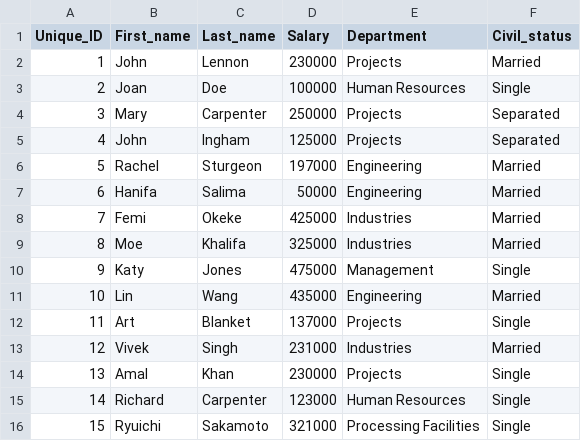
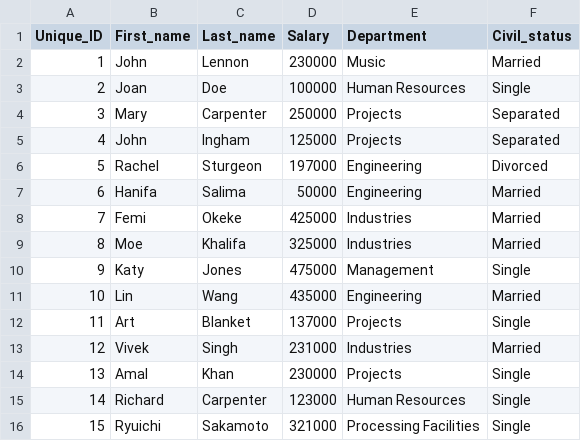
Before and after one commit to awals829/4522, a CSV file: Assignments/A1/CodeAndData/Employees_DB_Output.csv, drawn as a sheet.

```diff
--- a/Assignments/A1/CodeAndData/Employees_DB_Output.csv
+++ b/Assignments/A1/CodeAndData/Employees_DB_Output.csv
@@ -1,3 +1,3 @@
 Unique_ID,First_name,Last_name,Salary,Department,Civil_status
-1,John,Lennon,230000,Projects,Married
+1,John,Lennon,230000,Music,Married
 2,Joan,Doe,100000,Human Resources,Single
@@ -5,3 +5,3 @@ Unique_ID,First_name,Last_name,Salary,Department,Civil_status
 4,John,Ingham,125000,Projects,Separated
-5,Rachel,Sturgeon,197000,Engineering,Married
+5,Rachel,Sturgeon,197000,Engineering,Divorced
 6,Hanifa,Salima,50000,Engineering,Married
```
Also changed, not shown: 2 other files.
